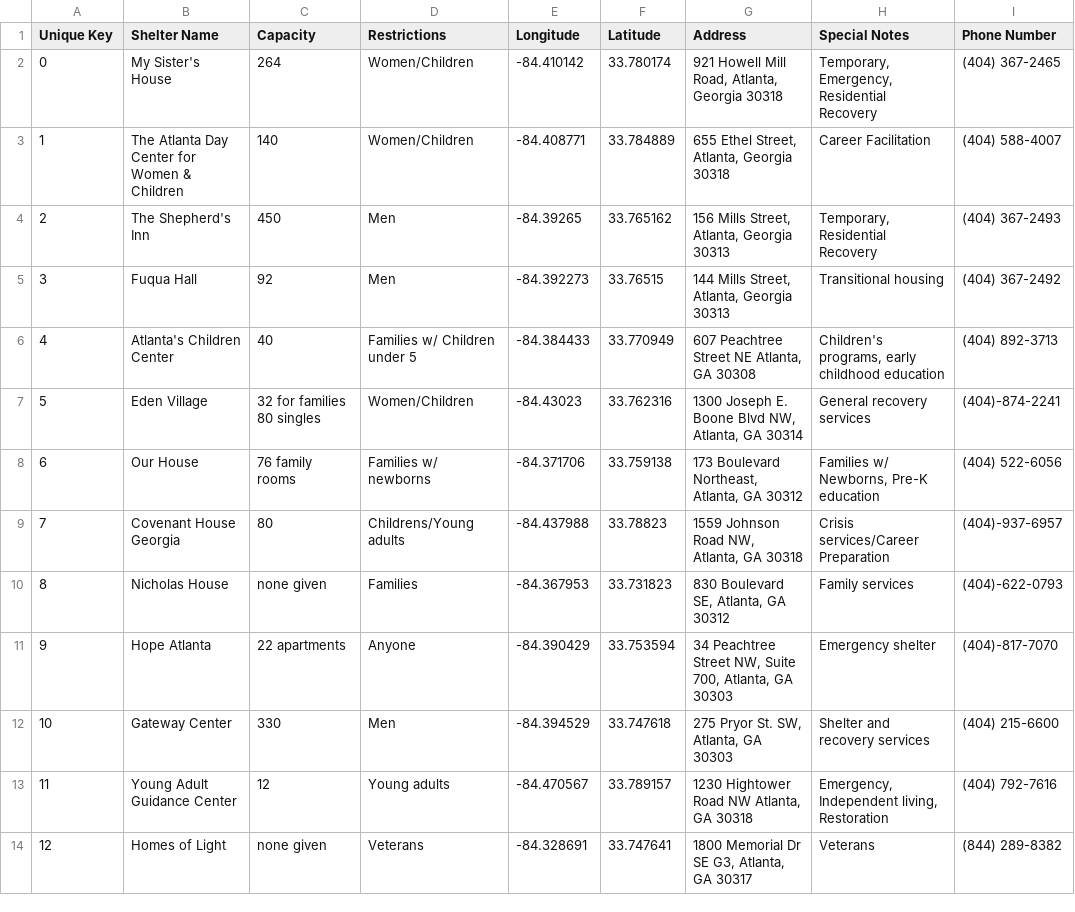
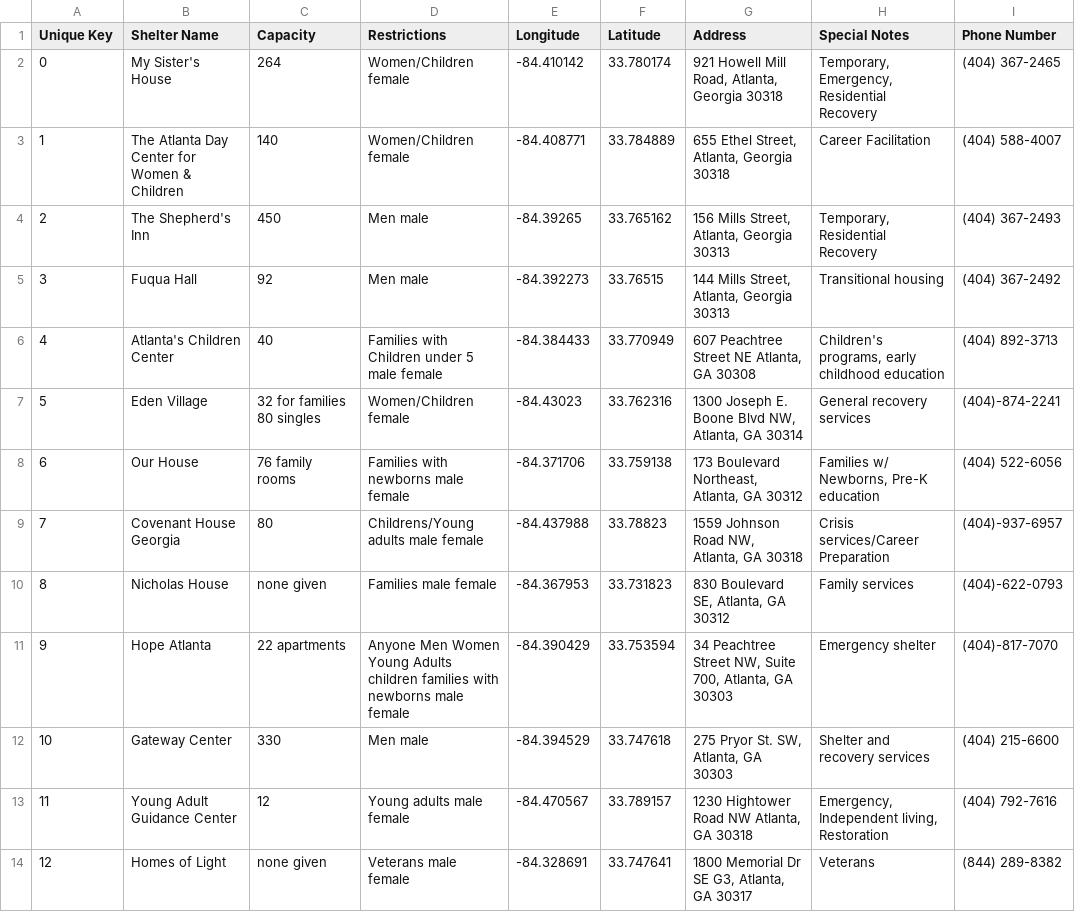
Before and after one commit to jmeyers35/BuzzShelter, a CSV file: app/src/main/res/raw/shelters.csv, drawn as a sheet.

Commit message:
Adds searching based off of male/female or other restrictions

```diff
--- a/app/src/main/res/raw/shelters.csv
+++ b/app/src/main/res/raw/shelters.csv
@@ -1,14 +1,14 @@
 Unique Key,Shelter Name,Capacity,Restrictions,Longitude ,Latitude ,Address,Special Notes,Phone Number
-0,My Sister's House,264,Women/Children,-84.410142,33.780174,"921 Howell Mill Road, Atlanta, Georgia 30318","Temporary, Emergency, Residential Recovery",(404) 367-2465
-1,The Atlanta Day Center for Women & Children,140,Women/Children,-84.408771,33.784889,"655 Ethel Street, Atlanta, Georgia 30318",Career Facilitation,(404) 588-4007
-2,The Shepherd's Inn,450,Men,-84.39265,33.765162,"156 Mills Street, Atlanta, Georgia 30313","Temporary, Residential Recovery",(404) 367-2493
-3,Fuqua Hall,92,Men,-84.392273,33.76515,"144 Mills Street, Atlanta, Georgia 30313",Transitional housing,(404) 367-2492
-4,Atlanta's Children Center,40,Families w/ Children under 5,-84.384433,33.770949,"607 Peachtree Street NE Atlanta, GA 30308","Children's programs, early childhood education",(404) 892-3713
-5,Eden Village ,"32 for families 80 singles",Women/Children,-84.43023,33.762316,"1300 Joseph E. Boone Blvd NW, Atlanta, GA 30314",General recovery services,(404)-874-2241
-6,Our House ,76 family rooms ,Families w/ newborns ,-84.371706,33.759138,"173 Boulevard Northeast, Atlanta, GA 30312","Families w/ Newborns, Pre-K education",(404) 522-6056
-7,Covenant House Georgia ,80,Childrens/Young adults ,-84.437988,33.78823,"1559 Johnson Road NW, Atlanta, GA 30318",Crisis services/Career Preparation,(404)-937-6957
-8,Nicholas House,none given,Families ,-84.367953,33.731823,"830 Boulevard SE, Atlanta, GA 30312",Family services ,(404)-622-0793
-9,Hope Atlanta ,22 apartments,Anyone ,-84.390429,33.753594,"34 Peachtree Street NW, Suite 700, Atlanta, GA 30303",Emergency shelter ,(404)-817-7070
-10,Gateway Center,330,Men,-84.394529,33.747618,"275 Pryor St. SW, Atlanta, GA 30303",Shelter and recovery services ,(404) 215-6600
-11,Young Adult Guidance Center ,12,Young adults ,-84.470567,33.789157,"1230 Hightower Road NW Atlanta, GA 30318","Emergency, Independent living, Restoration ",(404) 792-7616
-12,Homes of Light ,none given,Veterans ,-84.328691,33.747641,"1800 Memorial Dr SE G3, Atlanta, GA 30317",Veterans ,(844) 289-8382
+0,My Sister's House,264,Women/Children female,-84.410142,33.780174,"921 Howell Mill Road, Atlanta, Georgia 30318","Temporary, Emergency, Residential Recovery",(404) 367-2465
+1,The Atlanta Day Center for Women & Children,140,Women/Children female,-84.408771,33.784889,"655 Ethel Street, Atlanta, Georgia 30318",Career Facilitation,(404) 588-4007
+2,The Shepherd's Inn,450,Men male,-84.39265,33.765162,"156 Mills Street, Atlanta, Georgia 30313","Temporary, Residential Recovery",(404) 367-2493
+3,Fuqua Hall,92,Men male,-84.392273,33.76515,"144 Mills Street, Atlanta, Georgia 30313",Transitional housing,(404) 367-2492
+4,Atlanta's Children Center,40,Families with Children under 5 male female,-84.384433,33.770949,"607 Peachtree Street NE Atlanta, GA 30308","Children's programs, early childhood education",(404) 892-3713
+5,Eden Village ,32 for families 80 singles,Women/Children female,-84.43023,33.762316,"1300 Joseph E. Boone Blvd NW, Atlanta, GA 30314",General recovery services,(404)-874-2241
+6,Our House ,76 family rooms ,Families with newborns male female,-84.371706,33.759138,"173 Boulevard Northeast, Atlanta, GA 30312","Families w/ Newborns, Pre-K education",(404) 522-6056
+7,Covenant House Georgia ,80,Childrens/Young adults male female,-84.437988,33.78823,"1559 Johnson Road NW, Atlanta, GA 30318",Crisis services/Career Preparation,(404)-937-6957
+8,Nicholas House,none given,Families male female,-84.367953,33.731823,"830 Boulevard SE, Atlanta, GA 30312",Family services ,(404)-622-0793
+9,Hope Atlanta ,22 apartments,Anyone Men Women Young Adults children families with newborns male female,-84.390429,33.753594,"34 Peachtree Street NW, Suite 700, Atlanta, GA 30303",Emergency shelter ,(404)-817-7070
+10,Gateway Center,330,Men male,-84.394529,33.747618,"275 Pryor St. SW, Atlanta, GA 30303",Shelter and recovery services ,(404) 215-6600
+11,Young Adult Guidance Center ,12,Young adults male female,-84.470567,33.789157,"1230 Hightower Road NW Atlanta, GA 30318","Emergency, Independent living, Restoration ",(404) 792-7616
+12,Homes of Light ,none given,Veterans male female ,-84.328691,33.747641,"1800 Memorial Dr SE G3, Atlanta, GA 30317",Veterans ,(844) 289-8382
```
Also changed, not shown: 1 other file.
